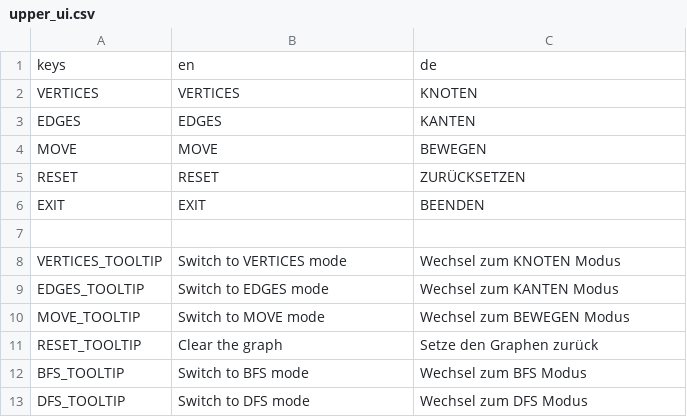
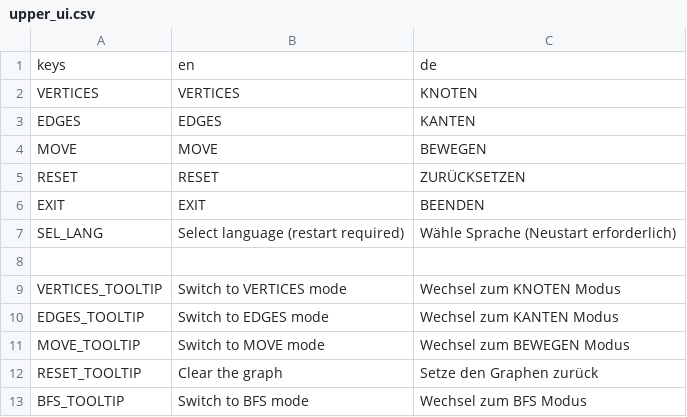
Before and after one commit to cppcake/visu_alpro, a CSV file: misc/locale/upper_ui.csv, drawn as a sheet; only a part is shown; the shorter side is filled out with more unchanged rows; the diff names each change by its address in the sheet, - before the commit and + after, or states it on an @@ line.

Commit message:
Add warning to language select

```diff
--- a/misc/locale/upper_ui.csv
+++ b/misc/locale/upper_ui.csv
+row 7: SEL_LANG | Select language (restart required) | Wähle Sprache (Neustart erforderlich)
```
Also changed, not shown: 4 other files.
